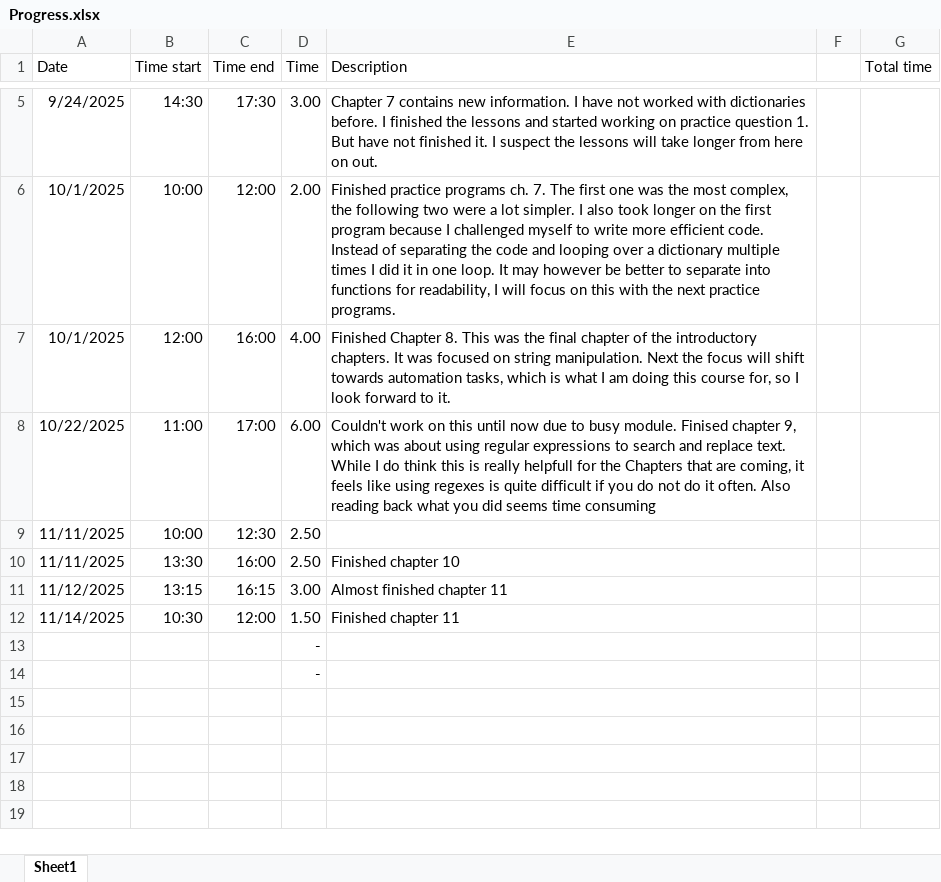
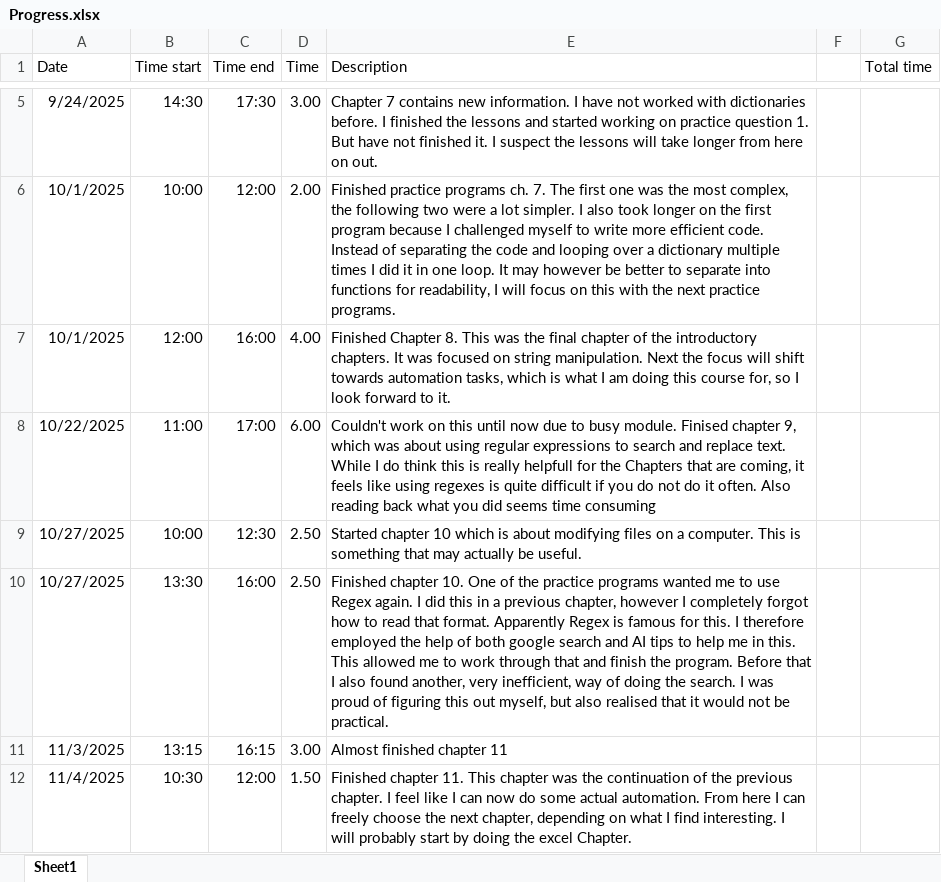
Before and after one commit to Hendo029/AutomateTheBoringStuff, an Excel workbook: Other/Progress.xlsx, sheet Sheet1, drawn as a sheet; only a part is shown, gaps mark what is left out; values as stored, in another font and other column widths than the file's, no borders; table styles not drawn; the diff names each change by its address in the sheet, - before the commit and + after, or states it on an @@ line.

Commit message:
Add files via upload

```diff
--- a/Other/Progress.xlsx (sheet Sheet1)
+++ b/Other/Progress.xlsx (sheet Sheet1)
-A9:A10 (Date): 11/11/2025
+A9:A10 (Date): 10/27/2025
-E9 (Description): (empty)
+E9 (Description): Started chapter 10 which is about modifying files on a computer. This is something that may actually be useful.
-E10 (Description): Finished chapter 10
+E10 (Description): Finished chapter 10. One of the practice programs wanted me to use Regex again. I did this in a previous chapter, however I completely forgot how to read that format. Apparently Regex is famous for this. I therefore employed the help of both google search and AI tips to help me in this. This allowed me to work through that and finish the program. Before that I also found another, very inefficient, way of doing the search. I was proud of figuring this out myself, but also realised that it would not be practical.
-A11 (Date): 11/12/2025
+A11 (Date): 11/3/2025
-A12 (Date): 11/14/2025
+A12 (Date): 11/4/2025
-E12 (Description): Finished chapter 11
+E12 (Description): Finished chapter 11. This chapter was the continuation of the previous chapter. I feel like I can now do some actual automation. From here I can freely choose the next chapter, depending on what I find interesting. I will probably start by doing the excel Chapter.
-row 13:  |  |  | -
-row 14:  |  |  | -
```
